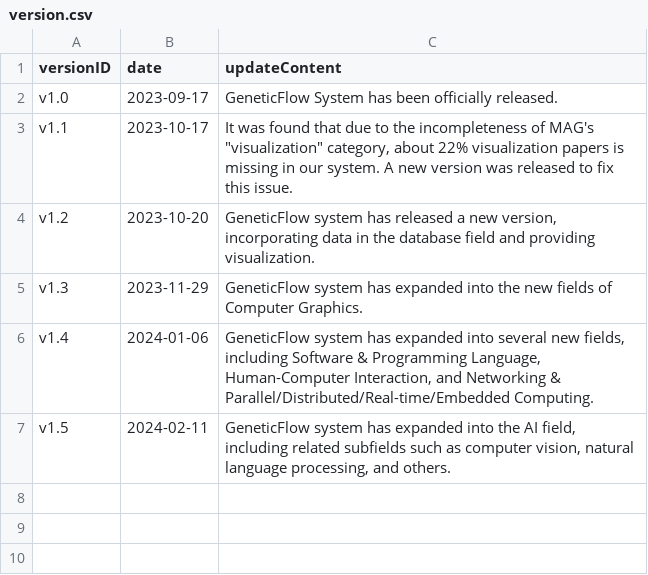
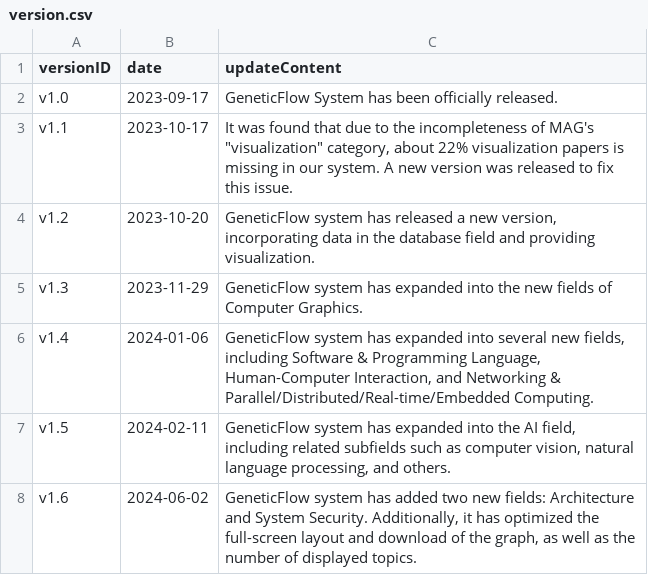
Before and after one commit to AprilSky2000/GeneticFlowVis, a CSV file: csv/version.csv, drawn as a sheet.

```diff
--- a/csv/version.csv
+++ b/csv/version.csv
@@ -7 +7,2 @@ v1.4,2024-01-06,"GeneticFlow system has expanded into several new fields, includ
 v1.5,2024-02-11,"GeneticFlow system has expanded into the AI field, including related subfields such as computer vision, natural language processing, and others."
+v1.6,2024-06-02,"GeneticFlow system has added two new fields: Architecture and System Security. Additionally, it has optimized the full-screen layout and download of the graph, as well as the number of displayed topics."
```
Also changed, not shown: 5 other files.
